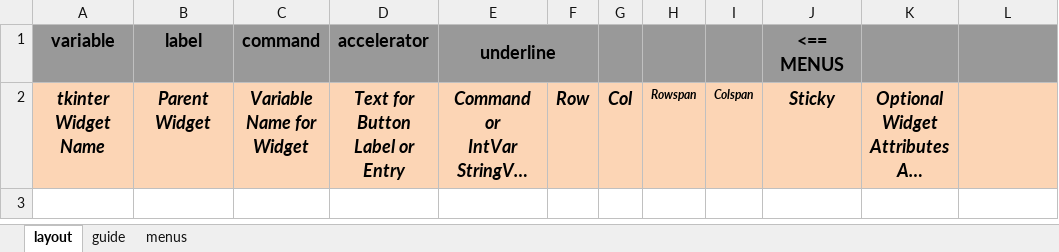
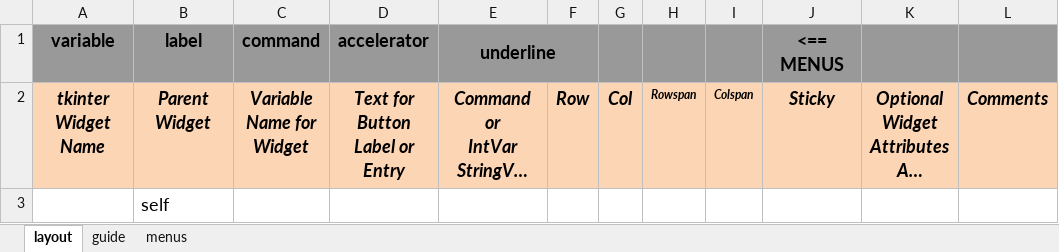
Before and after one commit to MLeidel/TkAuto, an Excel workbook: layout_tpl.xlsx, sheet layout, drawn as a sheet; long unchanged cells end in …; values as stored, in another font and other column widths than the file's, no borders; charts and pictures not drawn; the diff names each change by its address in the sheet, - before the commit and + after, or states it on an @@ line.

```diff
--- a/layout_tpl.xlsx (sheet layout)
+++ b/layout_tpl.xlsx (sheet layout)
-L2: (empty)
+L2: Comments
+row 3:  | self
```
Also changed, not shown: charts or pictures, 7 other files.
